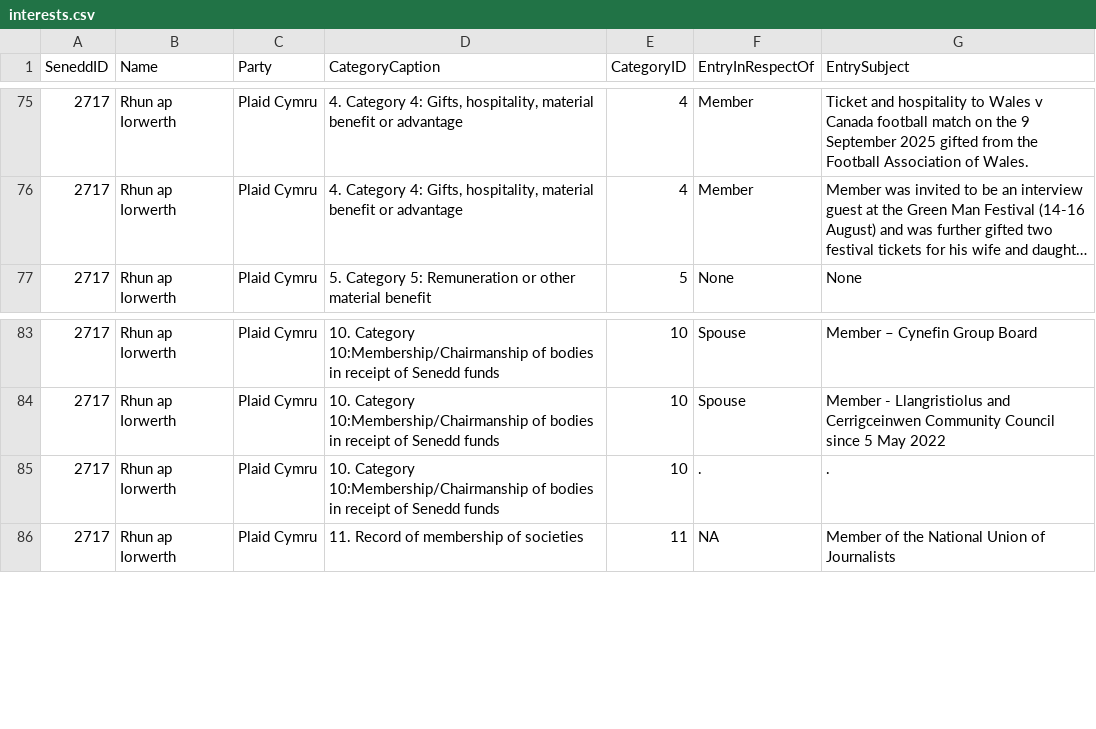
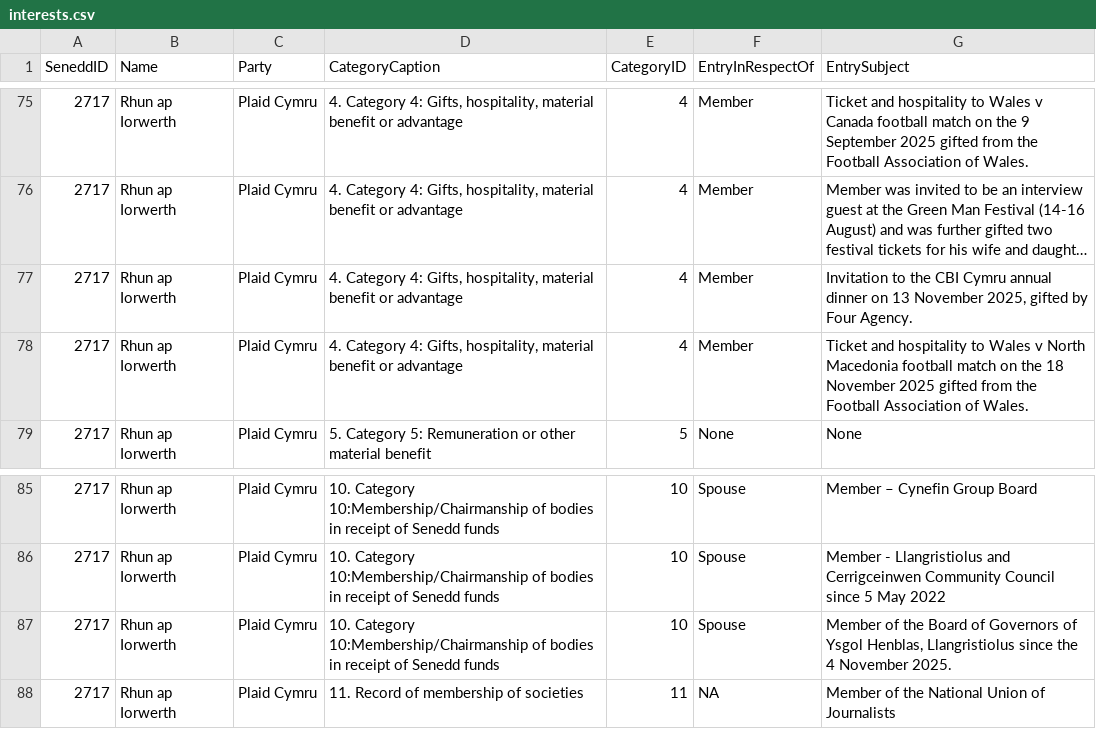
Before and after one commit to stupidpupil/senedd_scraper, a CSV file: interests.csv, drawn as a sheet; only a part is shown, gaps mark what is left out; long unchanged cells end in …; addresses are those after the commit; the diff names each change by its address in the sheet, - before the commit and + after, or states it on an @@ line.

```diff
--- a/interests.csv
+++ b/interests.csv
+row 77: 2717 | Rhun ap Iorwerth | Plaid Cymru | 4. Category 4: Gifts, hospitality, material benefit or advantage | 4 | Member | Invitation to the CBI Cymru annual dinner on 13 November 2025, gifted by Four Agency.
+row 78: 2717 | Rhun ap Iorwerth | Plaid Cymru | 4. Category 4: Gifts, hospitality, material benefit or advantage | 4 | Member | Ticket and hospitality to Wales v North Macedonia football match on the 18 November 2025 gifted from the Football Association of Wales.
-F87 (EntryInRespectOf): .
+F87 (EntryInRespectOf): Spouse
-G87 (EntrySubject): .
+G87 (EntrySubject): Member of the Board of Governors of Ysgol Henblas, Llangristiolus since the 4 November 2025.
```
Also changed, not shown: registers_by_senedd_id/2717.csv, 1 other file.
